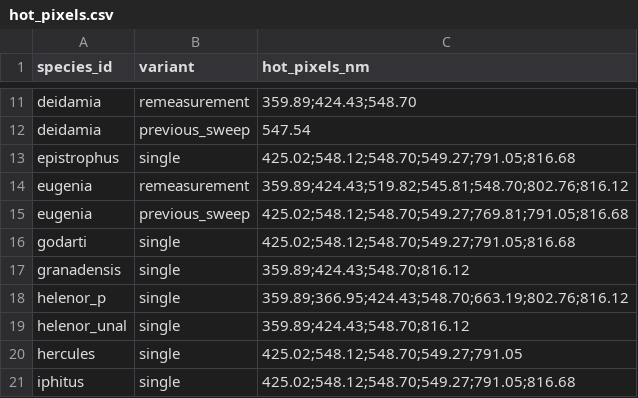
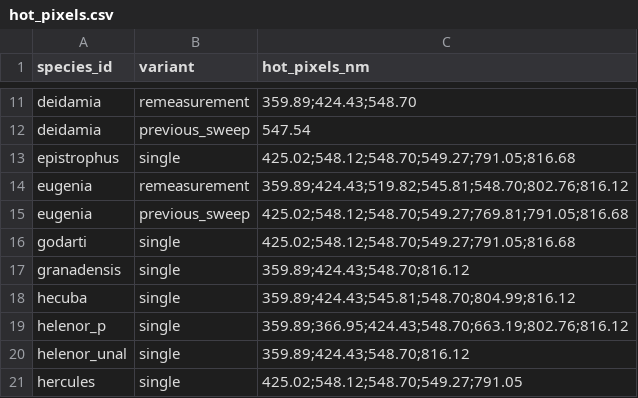
Before and after one commit to MarianaJaramillo/morpho-iridescence, a CSV file: atlas/data/hot_pixels.csv, drawn as a sheet; only a part is shown, gaps mark what is left out; the shorter side is filled out with more unchanged rows.

```diff
--- a/atlas/data/hot_pixels.csv
+++ b/atlas/data/hot_pixels.csv
@@ -17,2 +17,3 @@ godarti,single,425.02;548.12;548.70;549.27;791.05;816.68
 granadensis,single,359.89;424.43;548.70;816.12
+hecuba,single,359.89;424.43;545.81;548.70;804.99;816.12
 helenor_p,single,359.89;366.95;424.43;548.70;663.19;802.76;816.12
```
Also changed, not shown: atlas/data/cleaning_log.csv, atlas/data/dataset_summary.csv, 18 other files.
